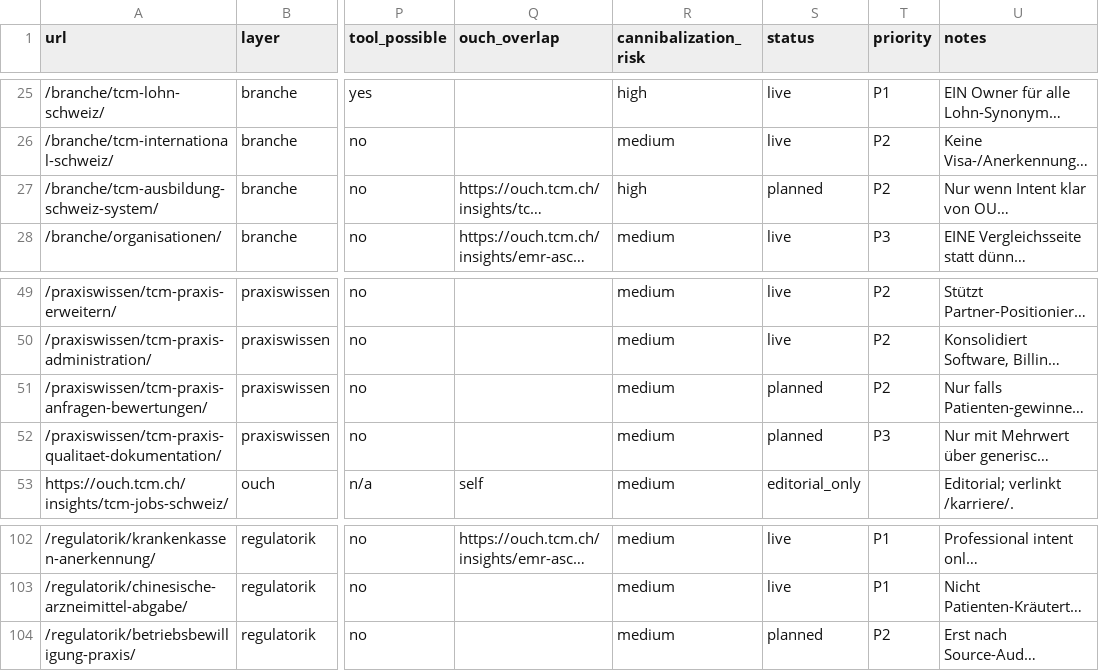
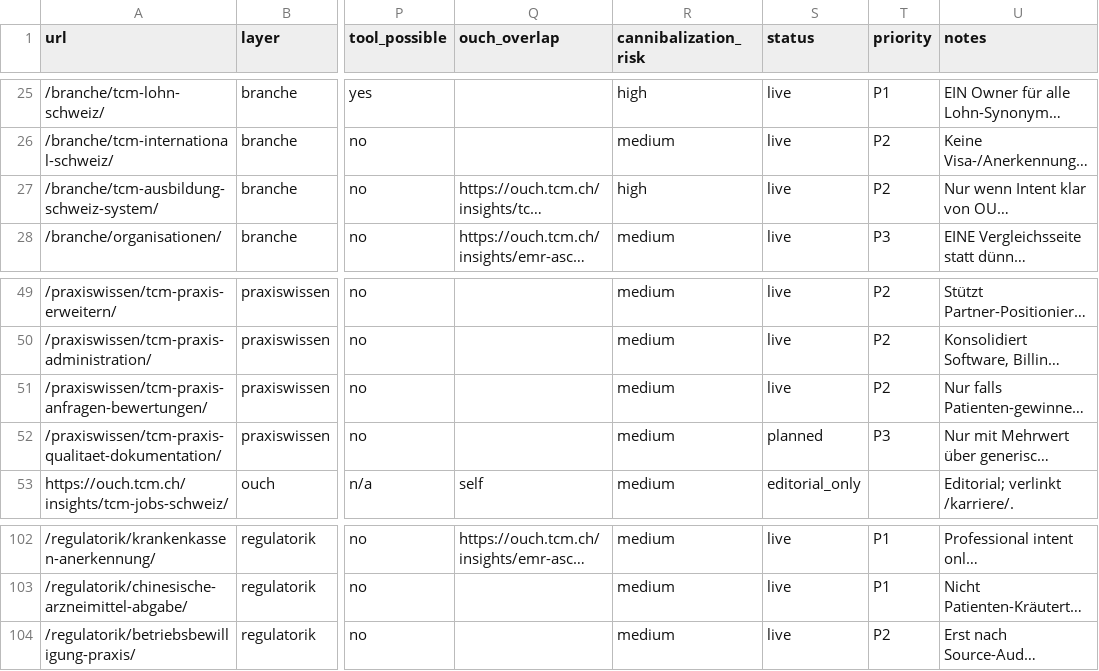
Before and after one commit to Thehwang88/tcm-ch, a CSV file: seo/professional-topic-map.csv, drawn as a sheet; only a part is shown, gaps mark what is left out; long unchanged cells end in …; the diff names each change by its address in the sheet, - before the commit and + after, or states it on an @@ line.

```diff
--- a/seo/professional-topic-map.csv
+++ b/seo/professional-topic-map.csv
-S27 (status): planned
+S27 (status): live
-S51 (status): planned
+S51 (status): live
-S104 (status): planned
+S104 (status): live
```
Also changed, not shown: seo/master-keyword-url-map.csv, 7 other files.
